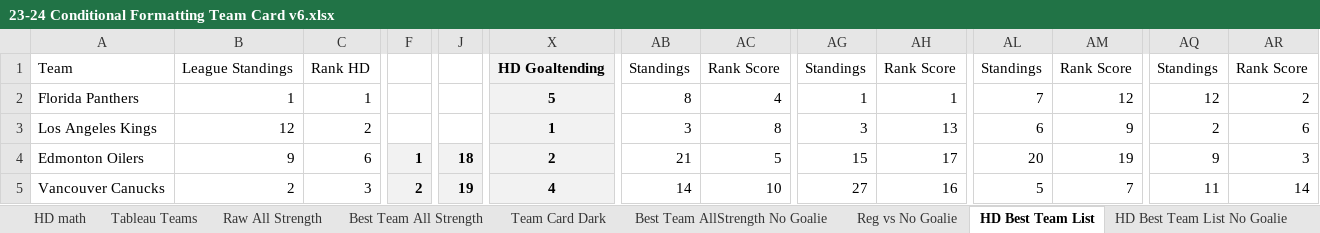
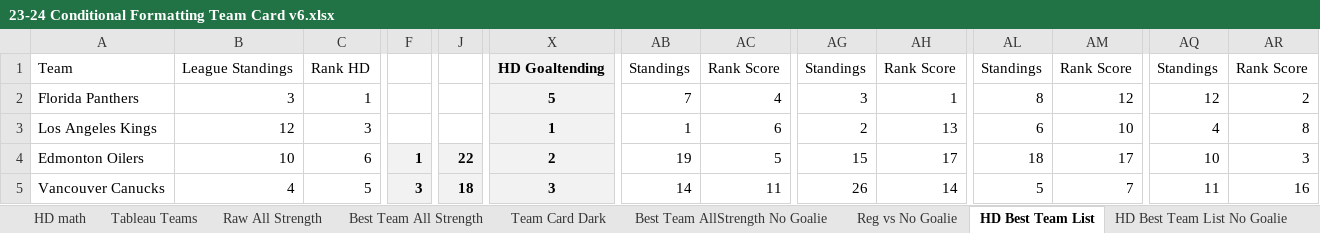
Before and after one commit to hatch47/DataAnalystProjects, an Excel workbook: 2023-24 Conditional Formatting Cards/23-24 Conditional Formatting Team Card v6.xlsx, sheet HD Best Team List, drawn as a sheet; only a part is shown, gaps mark what is left out; values as stored, in another font and other column widths than the file's, no borders; conditional formats not drawn; the diff covers the shown part only; the diff names each change by its address in the sheet, - before the commit and + after, or states it on an @@ line.

```diff
--- a/2023-24 Conditional Formatting Cards/23-24 Conditional Formatting Team Card v6.xlsx (sheet HD Best Team List)
+++ b/2023-24 Conditional Formatting Cards/23-24 Conditional Formatting Team Card v6.xlsx (sheet HD Best Team List)
-B2: 1
+B2: 3
-AB2: 8
+AB2: 7
-AG2: 1
+AG2: 3
-AL2: 7
+AL2: 8
-C3: 2
+C3: 3
-AB3: 3
+AB3: 1
-AC3: 8
+AC3: 6
-AG3: 3
+AG3: 2
-AM3: 9
+AM3: 10
-AQ3: 2
+AQ3: 4
-AR3: 6
+AR3: 8
-B4: 9
+B4: 10
-J4: 18
+J4: 22
-AB4: 21
+AB4: 19
-AL4: 20
+AL4: 18
-AM4: 19
+AM4: 17
-AQ4: 9
+AQ4: 10
-B5: 2
+B5: 4
-C5: 3
+C5: 5
-F5: 2
+F5: 3
-J5: 19
+J5: 18
-X5: 4
+X5: 3
-AC5: 10
+AC5: 11
-AG5: 27
+AG5: 26
-AH5: 16
+AH5: 14
-AR5: 14
+AR5: 16
```
Also changed, not shown: 8 added rows, 8 removed rows and 176 edited cells elsewhere in this sheet, sheet Raw All Strength, sheet All strength team card math, sheet All Strength Simple Look Math, sheet Reg vs No Goalie, sheet Best Team All Strength, sheet Reg vs No Goalie Math, 6 more sheets, formulas that keep their value, 1 other file.
